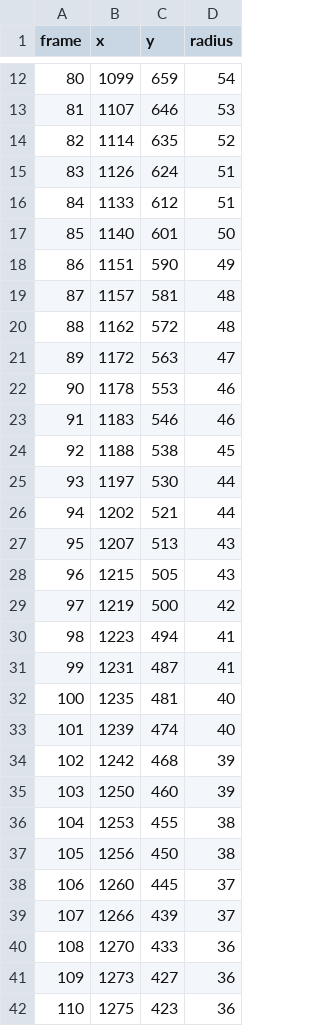
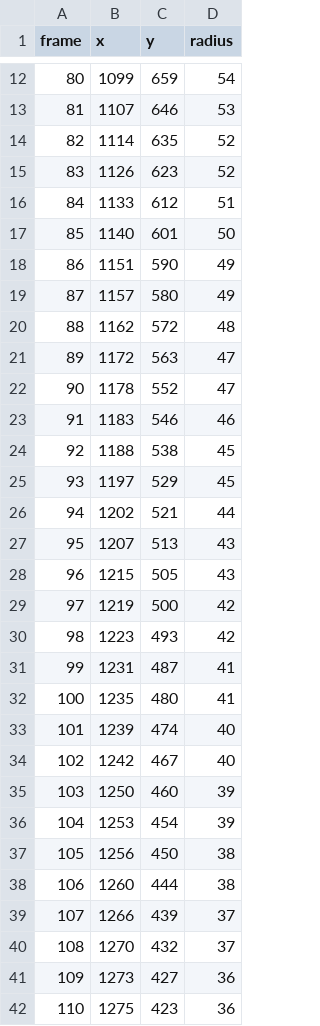
Before and after one commit to CorraPiano/bowling-analysis, a CSV file: data/auxiliary_data/circle_positions/Adjusted_positions_7.csv, drawn as a sheet; only a part is shown, gaps mark what is left out; the diff covers the shown part only.

```diff
--- a/data/auxiliary_data/circle_positions/Adjusted_positions_7.csv
+++ b/data/auxiliary_data/circle_positions/Adjusted_positions_7.csv
@@ -14,3 +14,3 @@ frame,x,y,radius
 82,1114,635,52
-83,1126,624,51
+83,1126,623,52
 84,1133,612,51
@@ -18,9 +18,9 @@ frame,x,y,radius
 86,1151,590,49
-87,1157,581,48
+87,1157,580,49
 88,1162,572,48
 89,1172,563,47
-90,1178,553,46
+90,1178,552,47
 91,1183,546,46
 92,1188,538,45
-93,1197,530,44
+93,1197,529,45
 94,1202,521,44
@@ -29,13 +29,13 @@ frame,x,y,radius
 97,1219,500,42
-98,1223,494,41
+98,1223,493,42
 99,1231,487,41
-100,1235,481,40
+100,1235,480,41
 101,1239,474,40
-102,1242,468,39
+102,1242,467,40
 103,1250,460,39
-104,1253,455,38
+104,1253,454,39
 105,1256,450,38
-106,1260,445,37
+106,1260,444,38
 107,1266,439,37
-108,1270,433,36
+108,1270,432,37
 109,1273,427,36
```
Also changed, not shown: 34 edited cells elsewhere in this file, data/auxiliary_data/circle_positions/Adjusted_positions_2.csv, 29 other files.
